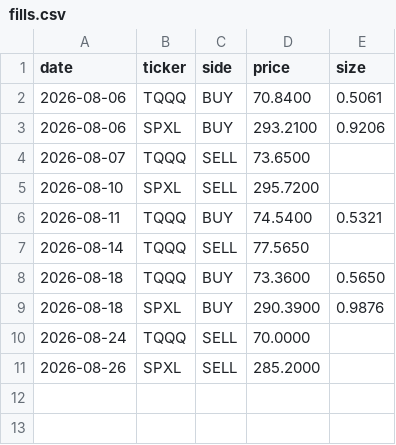
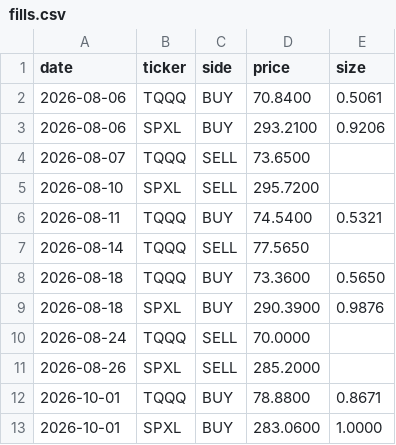
Before and after one commit to CazSyd/IBS-Strategy, a CSV file: data/fills.csv, drawn as a sheet; the diff names each change by its address in the sheet, - before the commit and + after, or states it on an @@ line.

```diff
--- a/data/fills.csv
+++ b/data/fills.csv
+row 12: 2026-10-01 | TQQQ | BUY | 78.8800 | 0.8671
+row 13: 2026-10-01 | SPXL | BUY | 283.0600 | 1.0000
```
